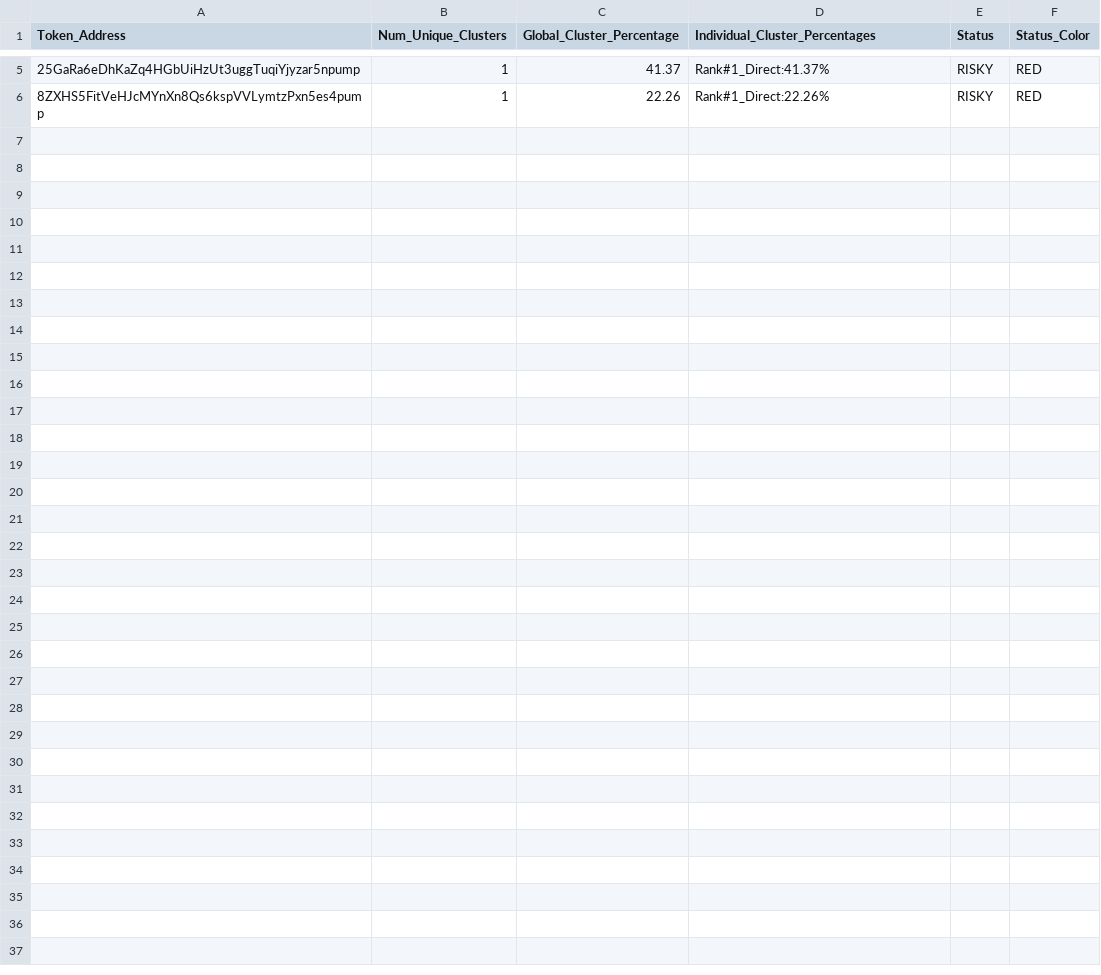
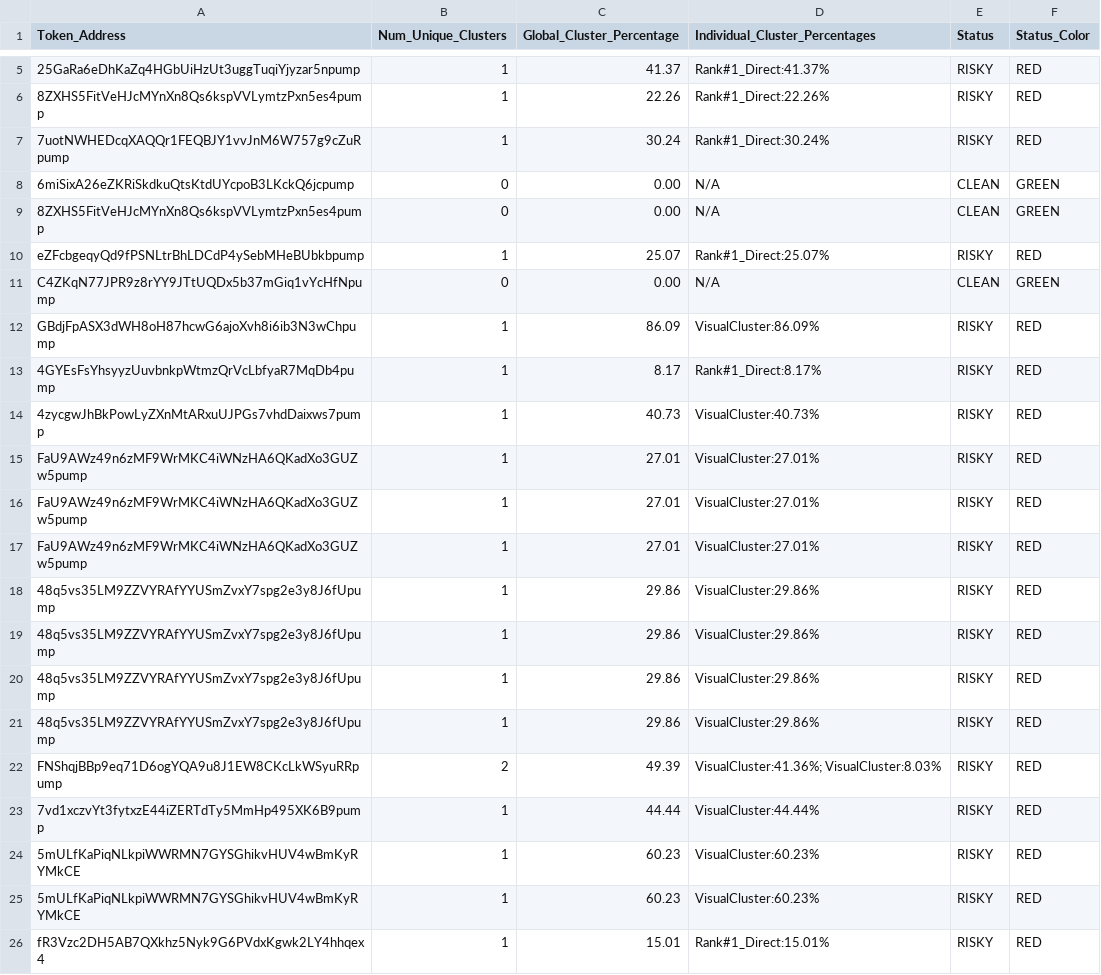
Before and after one commit to Rachid91674/SniperX-V3, a CSV file: cluster_summaries.csv, drawn as a sheet; only a part is shown, gaps mark what is left out; the diff names each change by its address in the sheet, - before the commit and + after, or states it on an @@ line.

Commit message:
check for weakness
follow tokens process and check for bottlenecks and weakness also suggest how to improve the process and avoid stack errors and issues

```diff
--- a/cluster_summaries.csv
+++ b/cluster_summaries.csv
+row 7: 7uotNWHEDcqXAQQr1FEQBJY1vvJnM6W757g9cZuRpump | 1 | 30.24 | Rank#1_Direct:30.24% | RISKY | RED
+row 8: 6miSixA26eZKRiSkdkuQtsKtdUYcpoB3LKckQ6jcpump | 0 | 0.00 | N/A | CLEAN | GREEN
+row 9: 8ZXHS5FitVeHJcMYnXn8Qs6kspVVLymtzPxn5es4pump | 0 | 0.00 | N/A | CLEAN | GREEN
+row 10: eZFcbgeqyQd9fPSNLtrBhLDCdP4ySebMHeBUbkbpump | 1 | 25.07 | Rank#1_Direct:25.07% | RISKY | RED
+row 11: C4ZKqN77JPR9z8rYY9JTtUQDx5b37mGiq1vYcHfNpump | 0 | 0.00 | N/A | CLEAN | GREEN
+row 12: GBdjFpASX3dWH8oH87hcwG6ajoXvh8i6ib3N3wChpump | 1 | 86.09 | VisualCluster:86.09% | RISKY | RED
+row 13: 4GYEsFsYhsyyzUuvbnkpWtmzQrVcLbfyaR7MqDb4pump | 1 | 8.17 | Rank#1_Direct:8.17% | RISKY | RED
+row 14: 4zycgwJhBkPowLyZXnMtARxuUJPGs7vhdDaixws7pump | 1 | 40.73 | VisualCluster:40.73% | RISKY | RED
+row 15: FaU9AWz49n6zMF9WrMKC4iWNzHA6QKadXo3GUZw5pump | 1 | 27.01 | VisualCluster:27.01% | RISKY | RED
+row 16: FaU9AWz49n6zMF9WrMKC4iWNzHA6QKadXo3GUZw5pump | 1 | 27.01 | VisualCluster:27.01% | RISKY | RED
+row 17: FaU9AWz49n6zMF9WrMKC4iWNzHA6QKadXo3GUZw5pump | 1 | 27.01 | VisualCluster:27.01% | RISKY | RED
+row 18: 48q5vs35LM9ZZVYRAfYYUSmZvxY7spg2e3y8J6fUpump | 1 | 29.86 | VisualCluster:29.86% | RISKY | RED
+row 19: 48q5vs35LM9ZZVYRAfYYUSmZvxY7spg2e3y8J6fUpump | 1 | 29.86 | VisualCluster:29.86% | RISKY | RED
+row 20: 48q5vs35LM9ZZVYRAfYYUSmZvxY7spg2e3y8J6fUpump | 1 | 29.86 | VisualCluster:29.86% | RISKY | RED
+row 21: 48q5vs35LM9ZZVYRAfYYUSmZvxY7spg2e3y8J6fUpump | 1 | 29.86 | VisualCluster:29.86% | RISKY | RED
+row 22: FNShqjBBp9eq71D6ogYQA9u8J1EW8CKcLkWSyuRRpump | 2 | 49.39 | VisualCluster:41.36%; VisualCluster:8.03% | RISKY | RED
+row 23: 7vd1xczvYt3fytxzE44iZERTdTy5MmHp495XK6B9pump | 1 | 44.44 | VisualCluster:44.44% | RISKY | RED
+row 24: 5mULfKaPiqNLkpiWWRMN7GYSGhikvHUV4wBmKyRYMkCE | 1 | 60.23 | VisualCluster:60.23% | RISKY | RED
+row 25: 5mULfKaPiqNLkpiWWRMN7GYSGhikvHUV4wBmKyRYMkCE | 1 | 60.23 | VisualCluster:60.23% | RISKY | RED
+row 26: fR3Vzc2DH5AB7QXkhz5Nyk9G6PVdxKgwk2LY4hhqex4 | 1 | 15.01 | Rank#1_Direct:15.01% | RISKY | RED
```
Also changed, not shown: sniperx_results_1m.csv, token_risk_analysis.csv, 18 other files.
